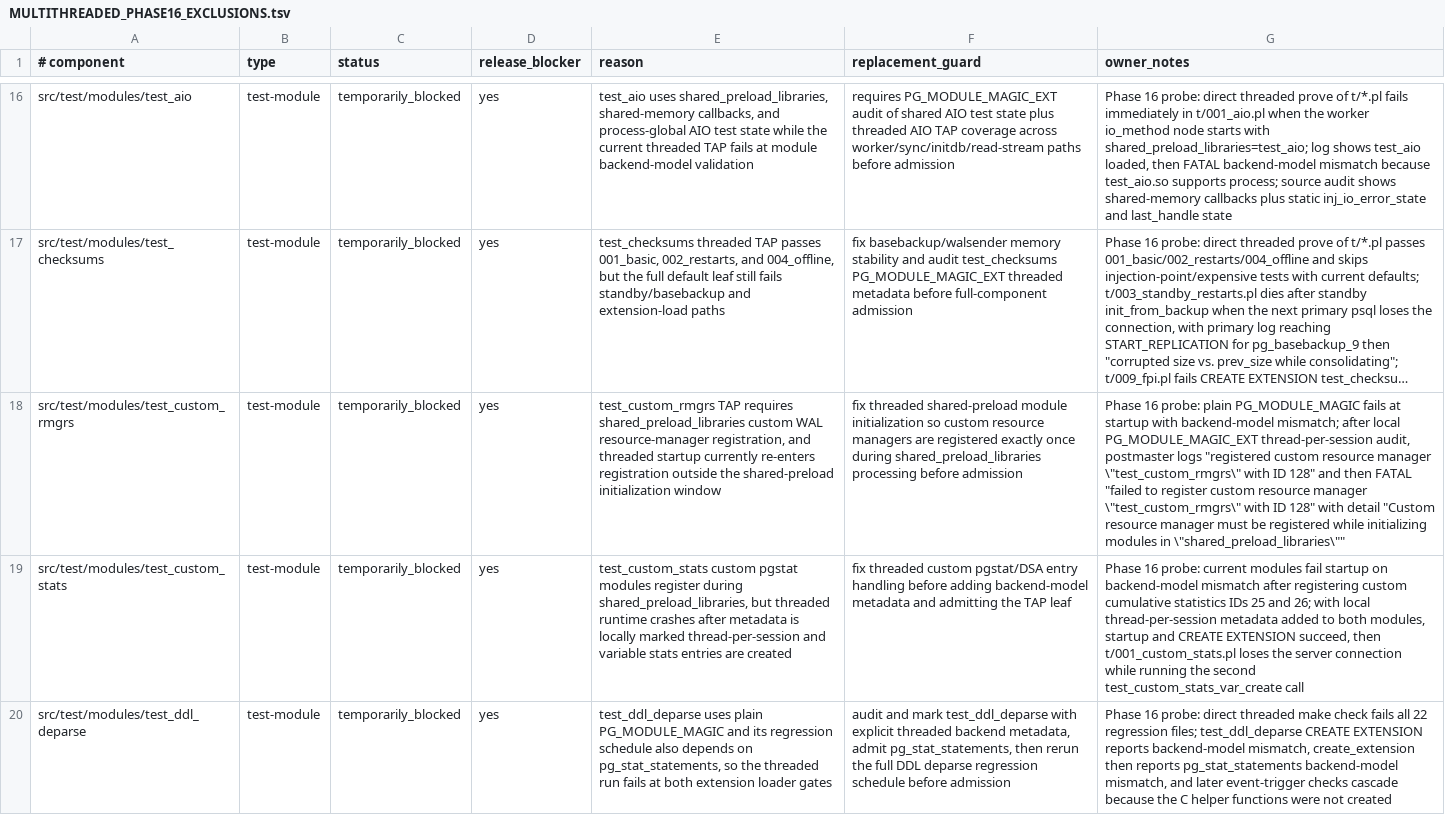
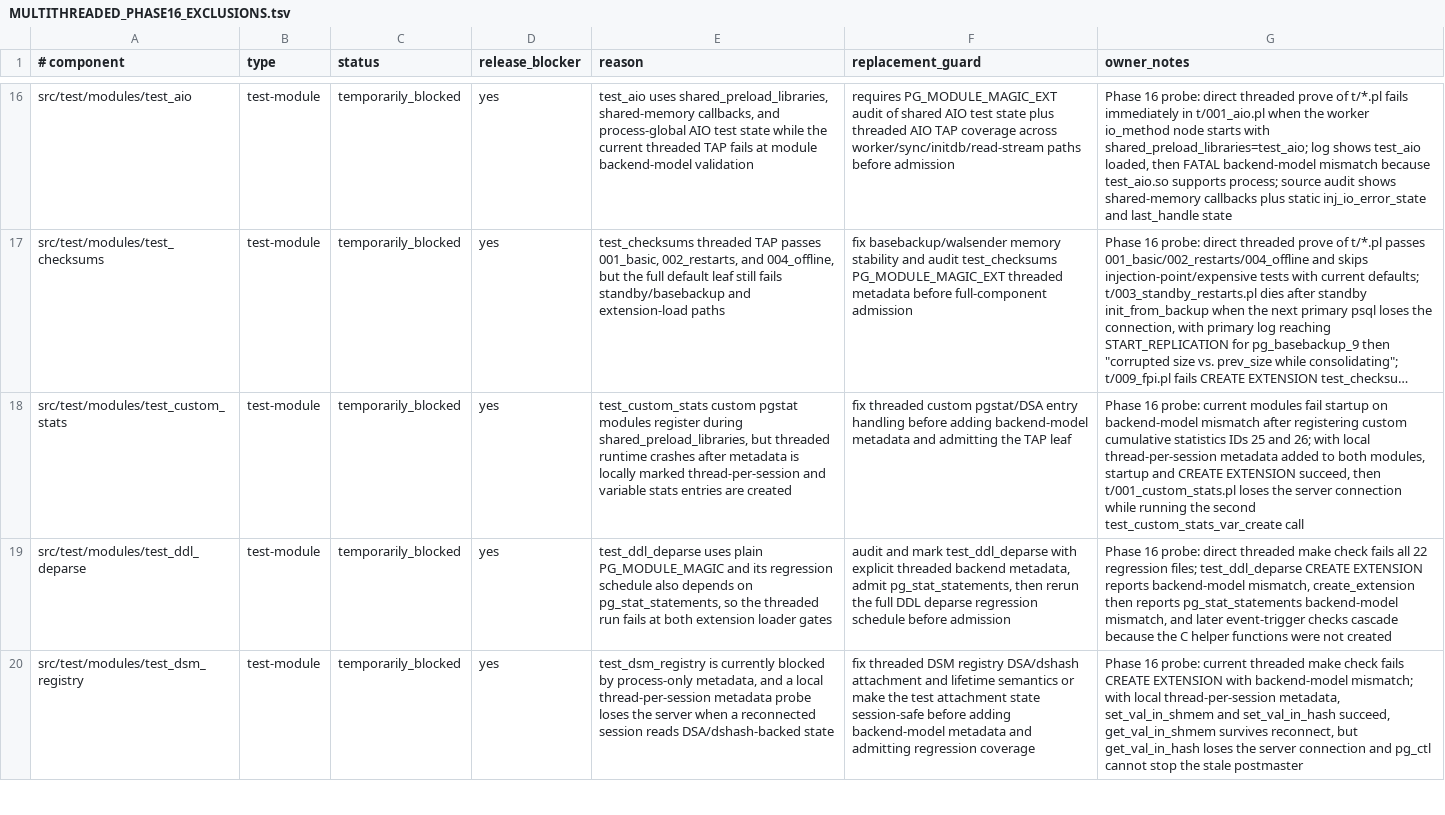
Before and after one commit to samwillis/multithreaded-postgres, a TSV file: plan_docs/MULTITHREADED_PHASE16_EXCLUSIONS.tsv, drawn as a sheet; only a part is shown, gaps mark what is left out; the shorter side is filled out with more unchanged rows; long unchanged cells end in …; the diff names each change by its address in the sheet, - before the commit and + after, or states it on an @@ line.

Commit message:
Admit test_custom_rmgrs threaded coverage

```diff
--- a/plan_docs/MULTITHREADED_PHASE16_EXCLUSIONS.tsv
+++ b/plan_docs/MULTITHREADED_PHASE16_EXCLUSIONS.tsv
-row 18: src/test/modules/test_custom_rmgrs | test-module | temporarily_blocked | yes | test_custom_rmgrs TAP requires shared_preload_libraries custom WAL resource-manager registration, and threaded startup currently re-enters registration outside the shared-preload initialization window | fix threaded shared-preload module initialization so custom resource managers are registered exactly once during shared_preload_libraries processing before admission | Phase 16 probe: plain PG_MODULE_MAGIC fails at startup with backend-model mismatch; after local PG_MODULE_MAGIC_EXT thread-per-session audit, postmaster logs "registered custom resource manager \"test_custom_rmgrs\" with ID 128" and then FATAL "failed to register custom resource manager \"test_custom_rmgrs\" with ID 128" with detail "Custom resource manager must be registered while initializing modules in \"shared_preload_libraries\""
```
Also changed, not shown: plan_docs/MULTITHREADED_PHASE16_COVERED_COMPONENTS.tsv, 2 other files.
